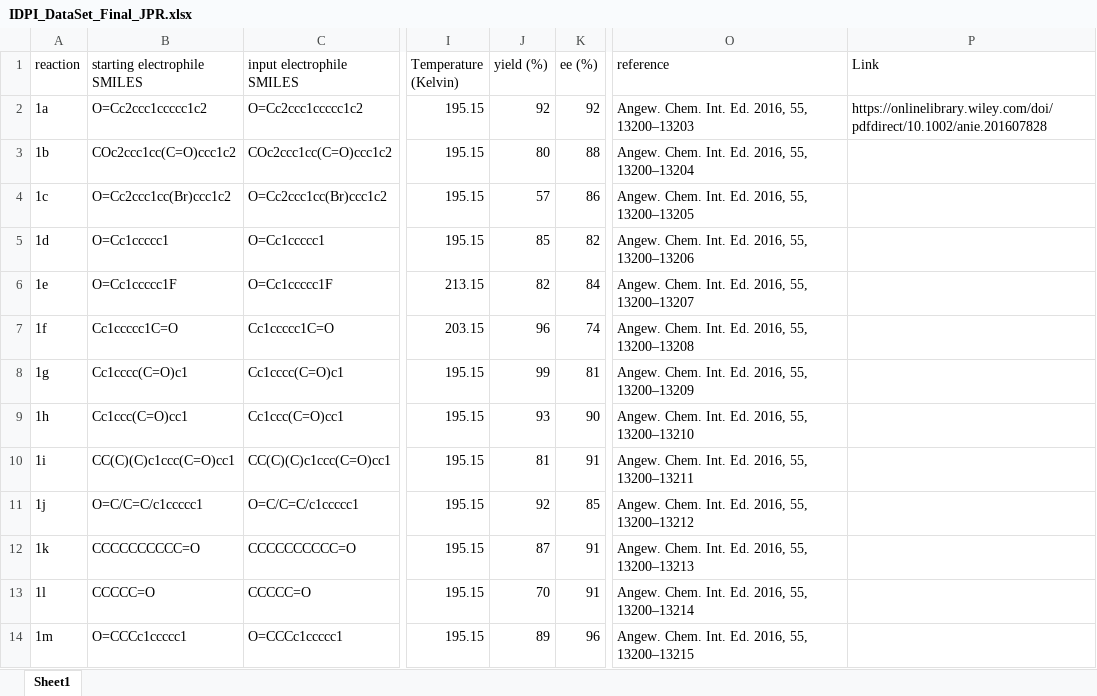
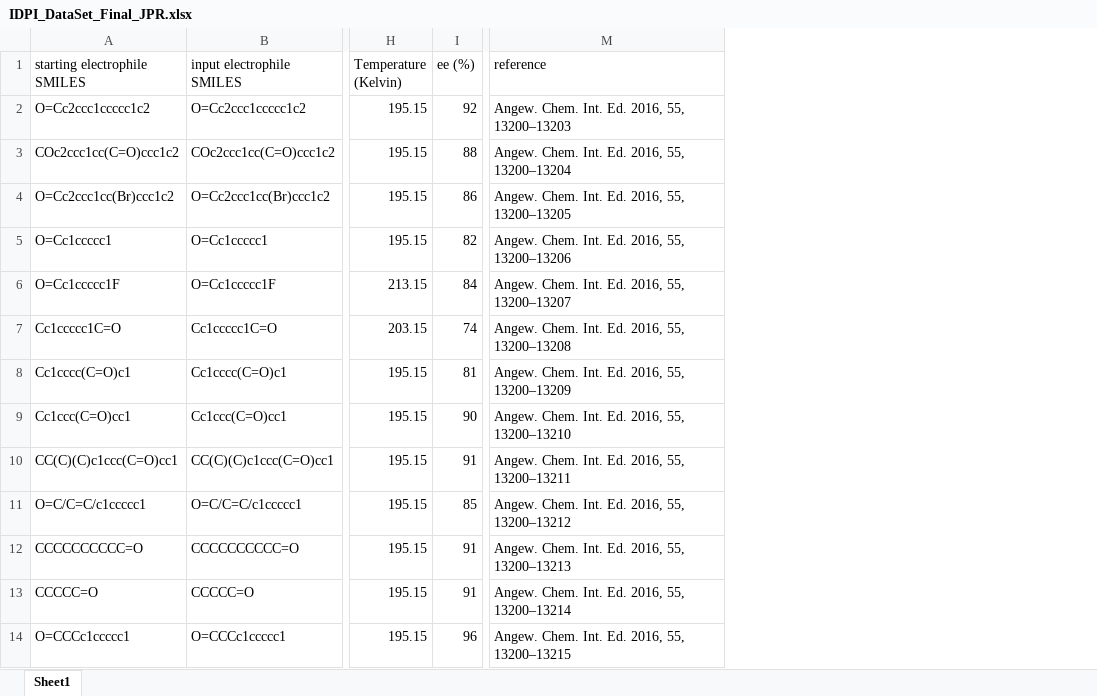
Before and after one commit to msan9908/Generality, an Excel workbook: Data/IDPI_DataSet_Final_JPR.xlsx, sheet Sheet1, drawn as a sheet; only a part is shown, gaps mark what is left out; values as stored, in another font and other column widths than the file's, no cell formats; the diff names each change by its address in the sheet, - before the commit and + after, or states it on an @@ line.

Commit message:
Add files via upload

```diff
--- a/Data/IDPI_DataSet_Final_JPR.xlsx (sheet Sheet1)
+++ b/Data/IDPI_DataSet_Final_JPR.xlsx (sheet Sheet1)
-column A (reaction), rows 2-14: 1a | 1b | 1c | 1d | 1e | 1f | 1g | 1h | 1i | 1j | 1k | 1l | 1m
-column J (yield (%)), rows 2-14: 92 | 80 | 57 | 85 | 82 | 96 | 99 | 93 | 81 | 92 | 87 | 70 | 89
-column P (Link), row 2: https://onlinelibrary.wiley.com/doi/pdfdirect/10.1002/anie.201607828
```
Also changed, not shown: cell formats, formulas that keep their value.
